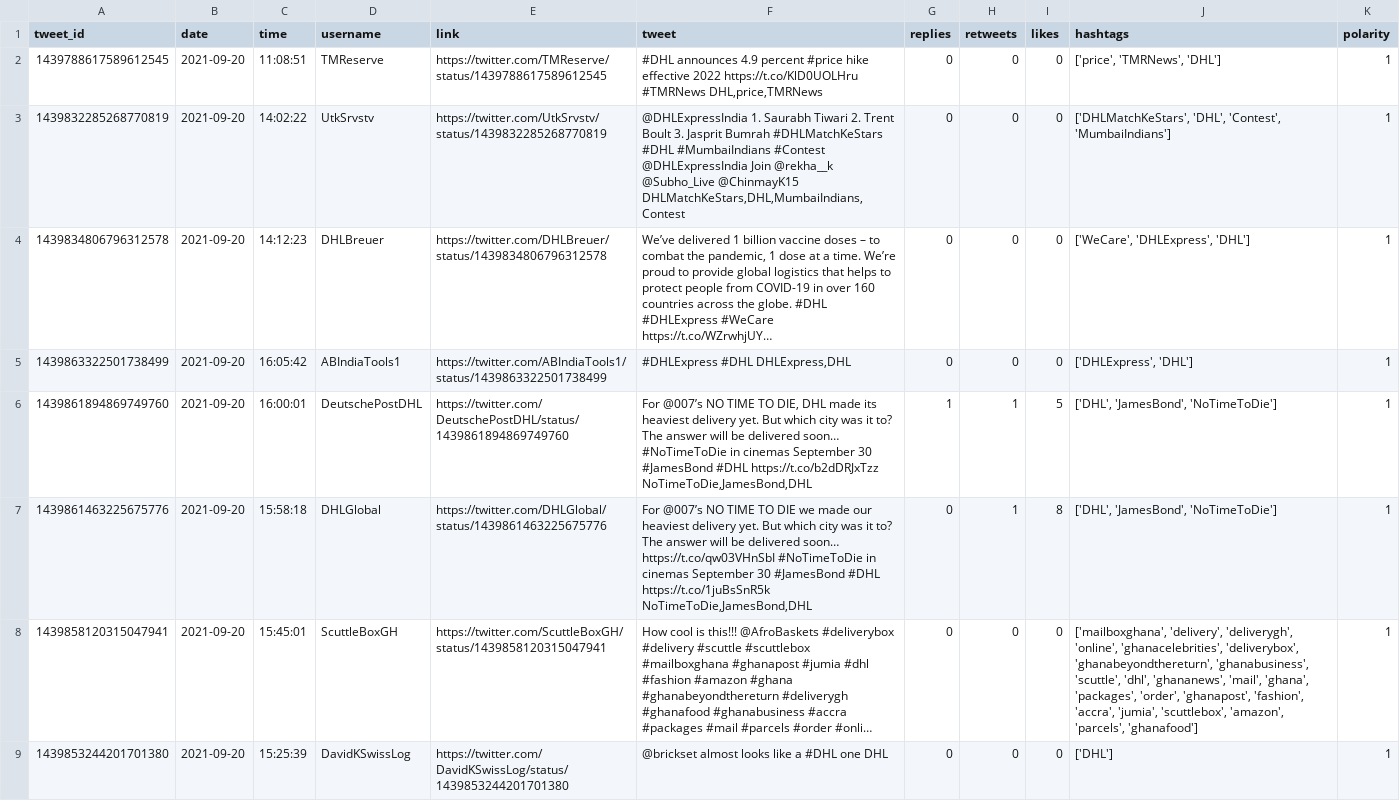
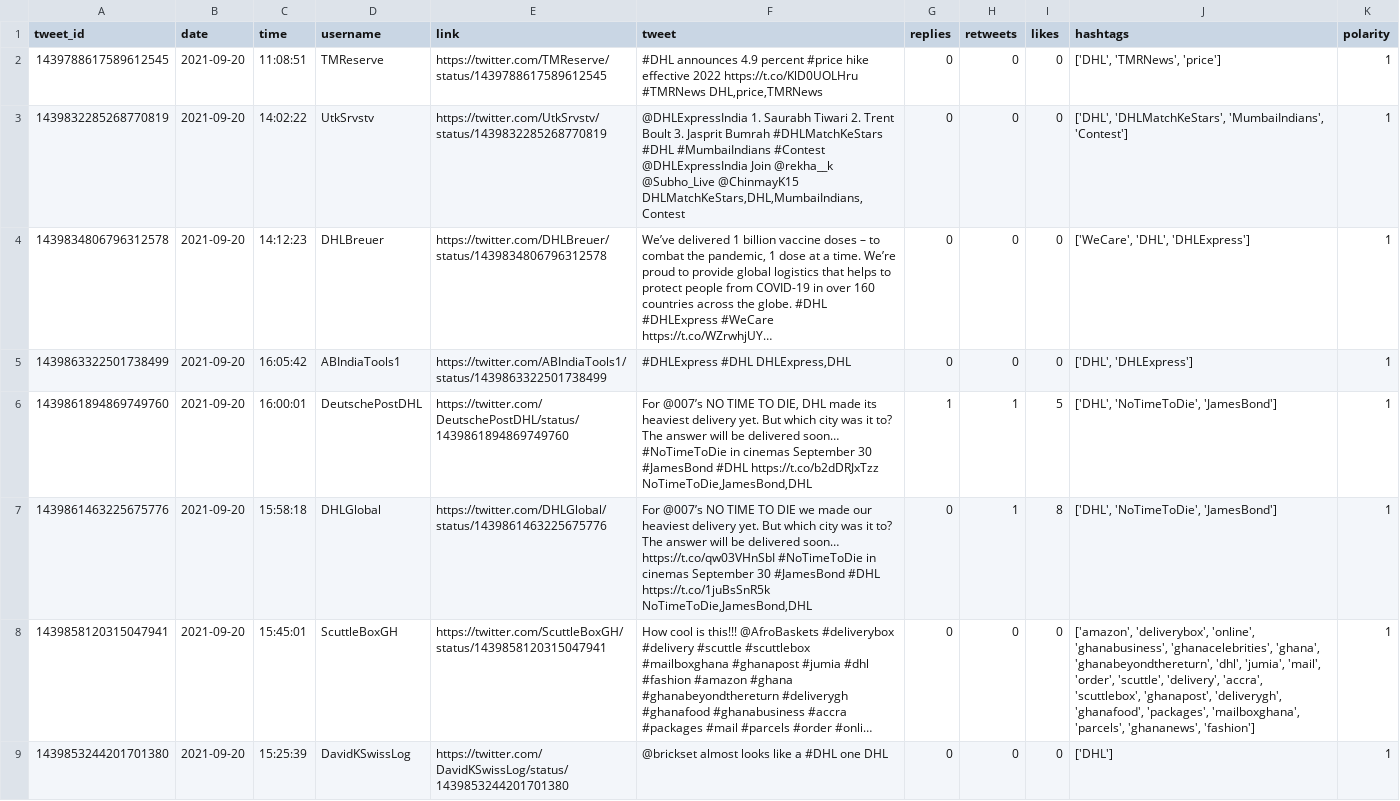
Before and after one commit to sarahhannes/tweet-sentiment, a CSV file: new_data_cleaned.csv, drawn as a sheet; only a part is shown; long unchanged cells end in …; the diff covers the shown part only; the diff names each change by its address in the sheet, - before the commit and + after, or states it on an @@ line.

Commit message:
Clean data using GH Action Tue Sep 21 11:15:55 MPST 2021

```diff
--- a/new_data_cleaned.csv
+++ b/new_data_cleaned.csv
-J2 (hashtags): ['price', 'TMRNews', 'DHL']
+J2 (hashtags): ['DHL', 'TMRNews', 'price']
-J3 (hashtags): ['DHLMatchKeStars', 'DHL', 'Contest', 'MumbaiIndians']
+J3 (hashtags): ['DHL', 'DHLMatchKeStars', 'MumbaiIndians', 'Contest']
-J4 (hashtags): ['WeCare', 'DHLExpress', 'DHL']
+J4 (hashtags): ['WeCare', 'DHL', 'DHLExpress']
-J5 (hashtags): ['DHLExpress', 'DHL']
+J5 (hashtags): ['DHL', 'DHLExpress']
-J6:J7 (hashtags): ['DHL', 'JamesBond', 'NoTimeToDie']
+J6:J7 (hashtags): ['DHL', 'NoTimeToDie', 'JamesBond']
-J8 (hashtags): ['mailboxghana', 'delivery', 'deliverygh', 'online', 'ghanacelebrities', 'deliverybox', 'ghanabeyondthereturn', 'ghanabusiness', 'scuttle', 'dhl', 'ghananews', 'mail', 'ghana', 'packages', 'order', 'ghanapost', 'fashion', 'accra', 'jumia', 'scuttlebox', 'amazon', 'parcels', 'ghanafood']
+J8 (hashtags): ['amazon', 'deliverybox', 'online', 'ghanabusiness', 'ghanacelebrities', 'ghana', 'ghanabeyondthereturn', 'dhl', 'jumia', 'mail', 'order', 'scuttle', 'delivery', 'accra', 'scuttlebox', 'ghanapost', 'deliverygh', 'ghanafood', 'packages', 'mailboxghana', 'parcels', 'ghananews', 'fashion']
```
Also changed, not shown: 20 edited cells elsewhere in this file, 2 other files.
